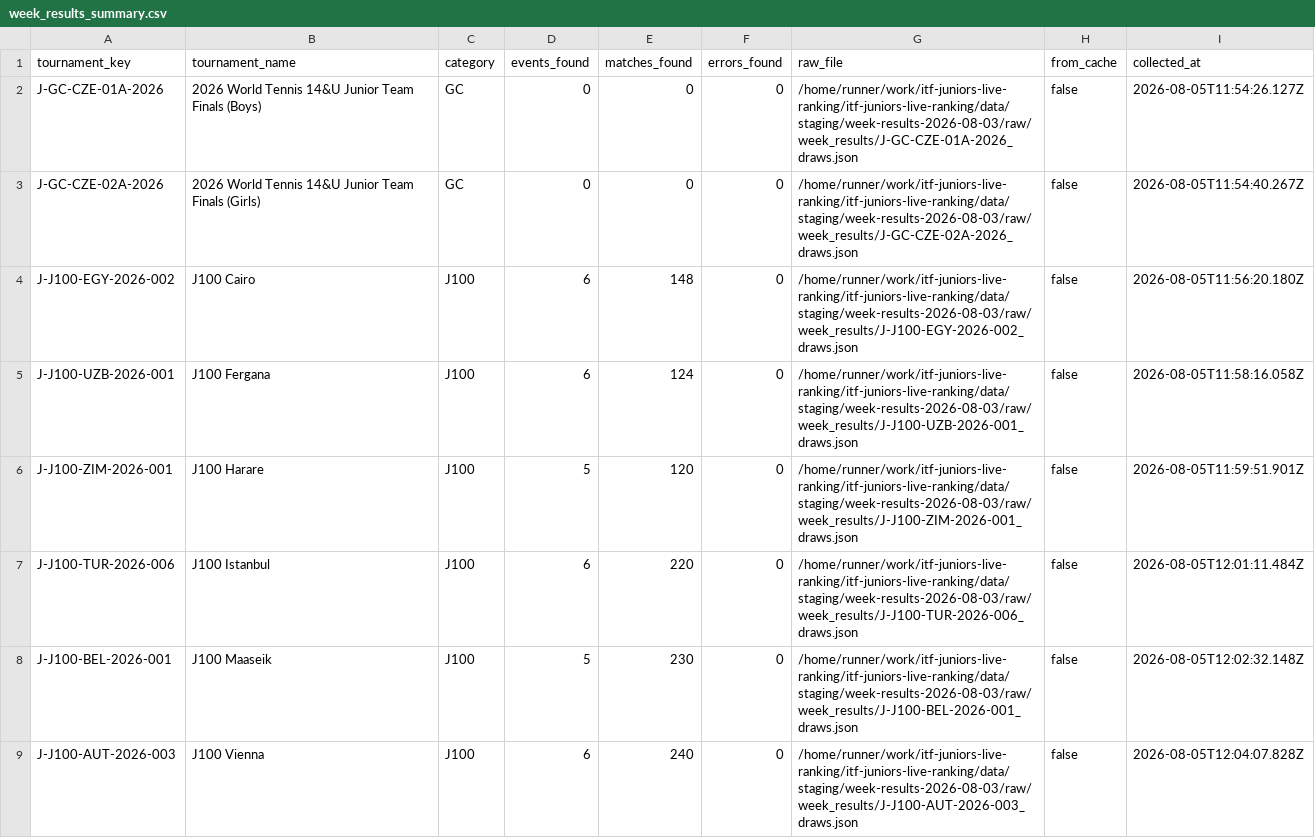
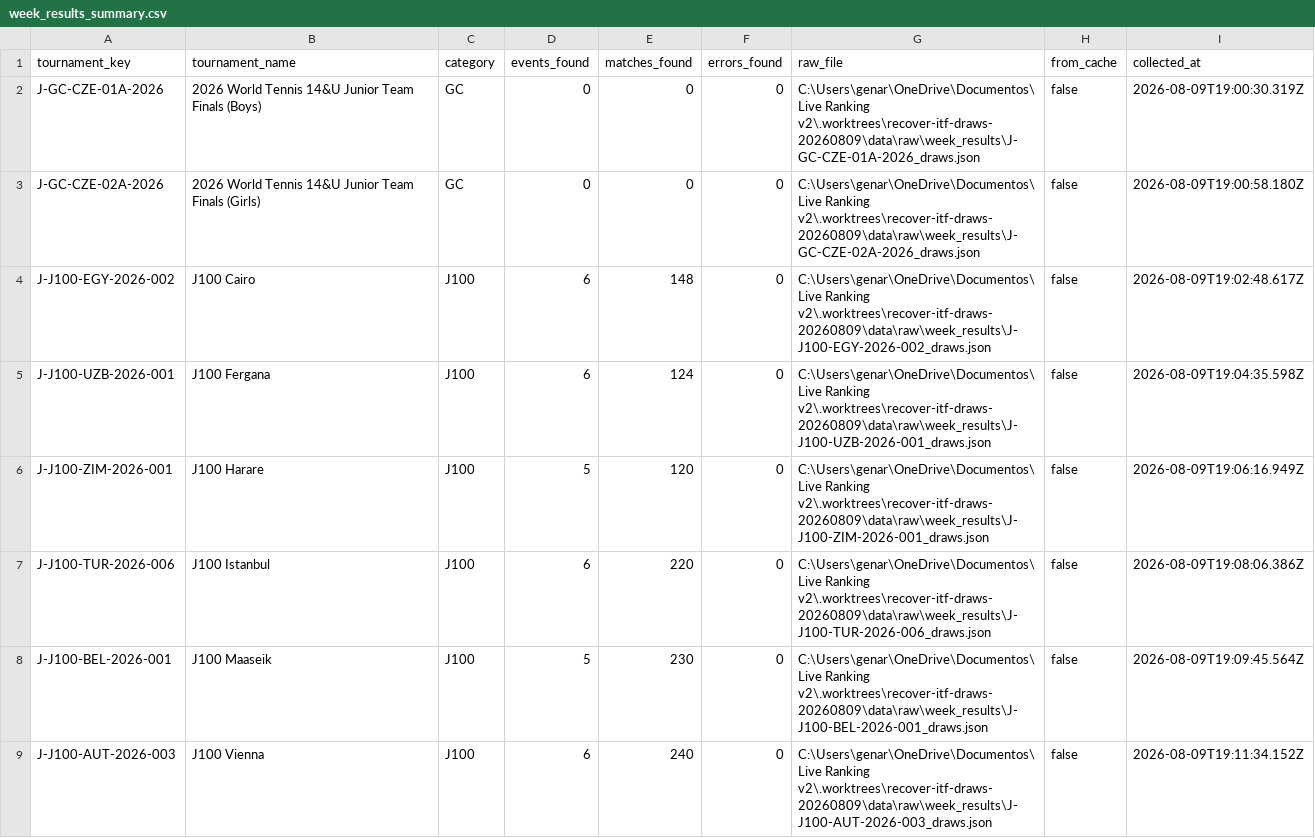
Before and after one commit to genaromoraes/itf-juniors-live-ranking, a CSV file: data/clean/week_results_summary.csv, drawn as a sheet; only a part is shown; the diff covers the shown part only.

Commit message:
Recover complete weekly results safely

```diff
--- a/data/clean/week_results_summary.csv
+++ b/data/clean/week_results_summary.csv
@@ -1,9 +1,9 @@
 tournament_key,tournament_name,category,events_found,matches_found,errors_found,raw_file,from_cache,collected_at
-J-GC-CZE-01A-2026,2026 World Tennis 14&U Junior Team Finals (Boys),GC,0,0,0,/home/runner/work/itf-juniors-live-ranking/itf-juniors-live-ranking/data/staging/week-results-2026-08-03/raw/week_results/J-GC-CZE-01A-2026_draws.json,false,2026-08-05T11:54:26.127Z
-J-GC-CZE-02A-2026,2026 World Tennis 14&U Junior Team Finals (Girls),GC,0,0,0,/home/runner/work/itf-juniors-live-ranking/itf-juniors-live-ranking/data/staging/week-results-2026-08-03/raw/week_results/J-GC-CZE-02A-2026_draws.json,false,2026-08-05T11:54:40.267Z
-J-J100-EGY-2026-002,J100 Cairo,J100,6,148,0,/home/runner/work/itf-juniors-live-ranking/itf-juniors-live-ranking/data/staging/week-results-2026-08-03/raw/week_results/J-J100-EGY-2026-002_draws.json,false,2026-08-05T11:56:20.180Z
-J-J100-UZB-2026-001,J100 Fergana,J100,6,124,0,/home/runner/work/itf-juniors-live-ranking/itf-juniors-live-ranking/data/staging/week-results-2026-08-03/raw/week_results/J-J100-UZB-2026-001_draws.json,false,2026-08-05T11:58:16.058Z
-J-J100-ZIM-2026-001,J100 Harare,J100,5,120,0,/home/runner/work/itf-juniors-live-ranking/itf-juniors-live-ranking/data/staging/week-results-2026-08-03/raw/week_results/J-J100-ZIM-2026-001_draws.json,false,2026-08-05T11:59:51.901Z
-J-J100-TUR-2026-006,J100 Istanbul,J100,6,220,0,/home/runner/work/itf-juniors-live-ranking/itf-juniors-live-ranking/data/staging/week-results-2026-08-03/raw/week_results/J-J100-TUR-2026-006_draws.json,false,2026-08-05T12:01:11.484Z
-J-J100-BEL-2026-001,J100 Maaseik,J100,5,230,0,/home/runner/work/itf-juniors-live-ranking/itf-juniors-live-ranking/data/staging/week-results-2026-08-03/raw/week_results/J-J100-BEL-2026-001_draws.json,false,2026-08-05T12:02:32.148Z
-J-J100-AUT-2026-003,J100 Vienna,J100,6,240,0,/home/runner/work/itf-juniors-live-ranking/itf-juniors-live-ranking/data/staging/week-results-2026-08-03/raw/week_results/J-J100-AUT-2026-003_draws.json,false,2026-08-05T12:04:07.828Z
+J-GC-CZE-01A-2026,2026 World Tennis 14&U Junior Team Finals (Boys),GC,0,0,0,C:\Users\genar\OneDrive\Documentos\Live Ranking v2\.worktrees\recover-itf-draws-20260809\data\raw\week_results\J-GC-CZE-01A-2026_draws.json,false,2026-08-09T19:00:30.319Z
+J-GC-CZE-02A-2026,2026 World Tennis 14&U Junior Team Finals (Girls),GC,0,0,0,C:\Users\genar\OneDrive\Documentos\Live Ranking v2\.worktrees\recover-itf-draws-20260809\data\raw\week_results\J-GC-CZE-02A-2026_draws.json,false,2026-08-09T19:00:58.180Z
+J-J100-EGY-2026-002,J100 Cairo,J100,6,148,0,C:\Users\genar\OneDrive\Documentos\Live Ranking v2\.worktrees\recover-itf-draws-20260809\data\raw\week_results\J-J100-EGY-2026-002_draws.json,false,2026-08-09T19:02:48.617Z
+J-J100-UZB-2026-001,J100 Fergana,J100,6,124,0,C:\Users\genar\OneDrive\Documentos\Live Ranking v2\.worktrees\recover-itf-draws-20260809\data\raw\week_results\J-J100-UZB-2026-001_draws.json,false,2026-08-09T19:04:35.598Z
+J-J100-ZIM-2026-001,J100 Harare,J100,5,120,0,C:\Users\genar\OneDrive\Documentos\Live Ranking v2\.worktrees\recover-itf-draws-20260809\data\raw\week_results\J-J100-ZIM-2026-001_draws.json,false,2026-08-09T19:06:16.949Z
+J-J100-TUR-2026-006,J100 Istanbul,J100,6,220,0,C:\Users\genar\OneDrive\Documentos\Live Ranking v2\.worktrees\recover-itf-draws-20260809\data\raw\week_results\J-J100-TUR-2026-006_draws.json,false,2026-08-09T19:08:06.386Z
+J-J100-BEL-2026-001,J100 Maaseik,J100,5,230,0,C:\Users\genar\OneDrive\Documentos\Live Ranking v2\.worktrees\recover-itf-draws-20260809\data\raw\week_results\J-J100-BEL-2026-001_draws.json,false,2026-08-09T19:09:45.564Z
+J-J100-AUT-2026-003,J100 Vienna,J100,6,240,0,C:\Users\genar\OneDrive\Documentos\Live Ranking v2\.worktrees\recover-itf-draws-20260809\data\raw\week_results\J-J100-AUT-2026-003_draws.json,false,2026-08-09T19:11:34.152Z
```
Also changed, not shown: 1 added row, 1 removed row and 37 edited cells elsewhere in this file, data/clean/week_tournaments.csv, data/clean/week_tournaments_debug_all.csv, 5 other files.
